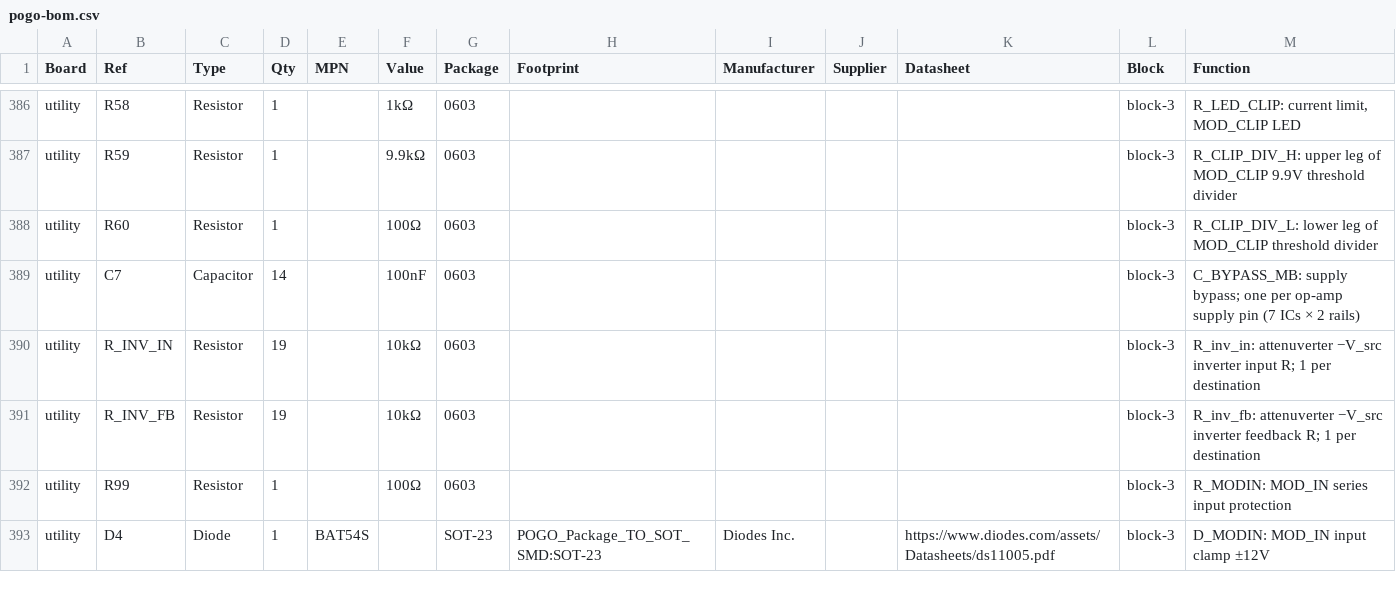
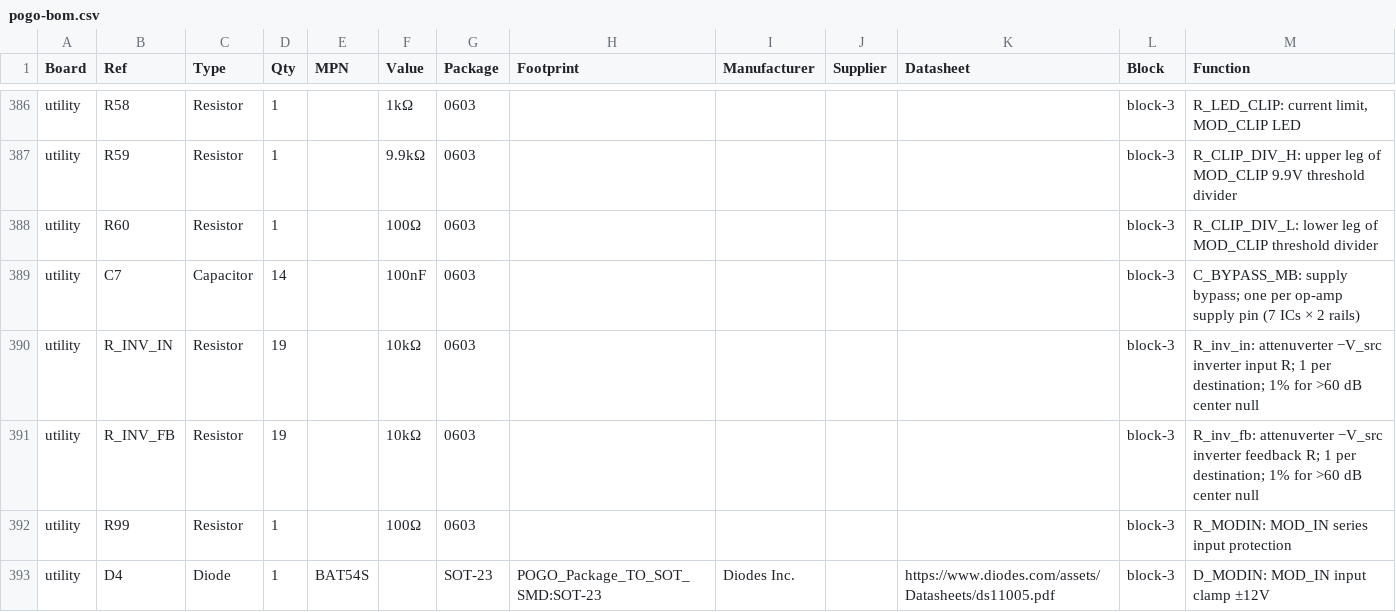
Before and after one commit to jeffmhopkins/POGO, a CSV file: docs/pogo-bom.csv, drawn as a sheet; only a part is shown, gaps mark what is left out; the diff covers the shown part only.

```diff
--- a/docs/pogo-bom.csv
+++ b/docs/pogo-bom.csv
@@ -389,4 +389,4 @@ utility,R60,Resistor,1,,100Ω,0603,,,,,block-3,R_CLIP_DIV_L: lower leg of MOD_CL
 utility,C7,Capacitor,14,,100nF,0603,,,,,block-3,C_BYPASS_MB: supply bypass; one per op-amp supply pin (7 ICs × 2 rails)
-utility,R_INV_IN,Resistor,19,,10kΩ,0603,,,,,block-3,R_inv_in: attenuverter −V_src inverter input R; 1 per destination
-utility,R_INV_FB,Resistor,19,,10kΩ,0603,,,,,block-3,R_inv_fb: attenuverter −V_src inverter feedback R; 1 per destination
+utility,R_INV_IN,Resistor,19,,10kΩ,0603,,,,,block-3,R_inv_in: attenuverter −V_src inverter input R; 1 per destination; 1% for >60 dB center null
+utility,R_INV_FB,Resistor,19,,10kΩ,0603,,,,,block-3,R_inv_fb: attenuverter −V_src inverter feedback R; 1 per destination; 1% for >60 dB center null
 utility,R99,Resistor,1,,100Ω,0603,,,,,block-3,R_MODIN: MOD_IN series input protection
```
Also changed, not shown: 20 edited cells elsewhere in this file, kicad/pogo-bom.csv, 33 other files.
